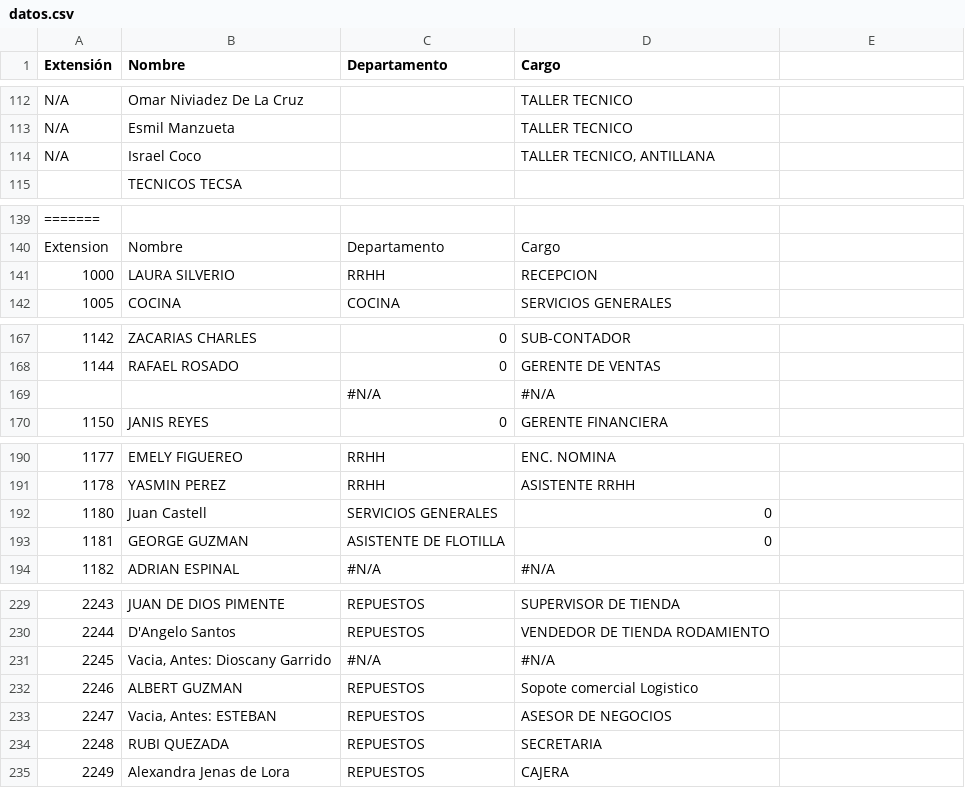
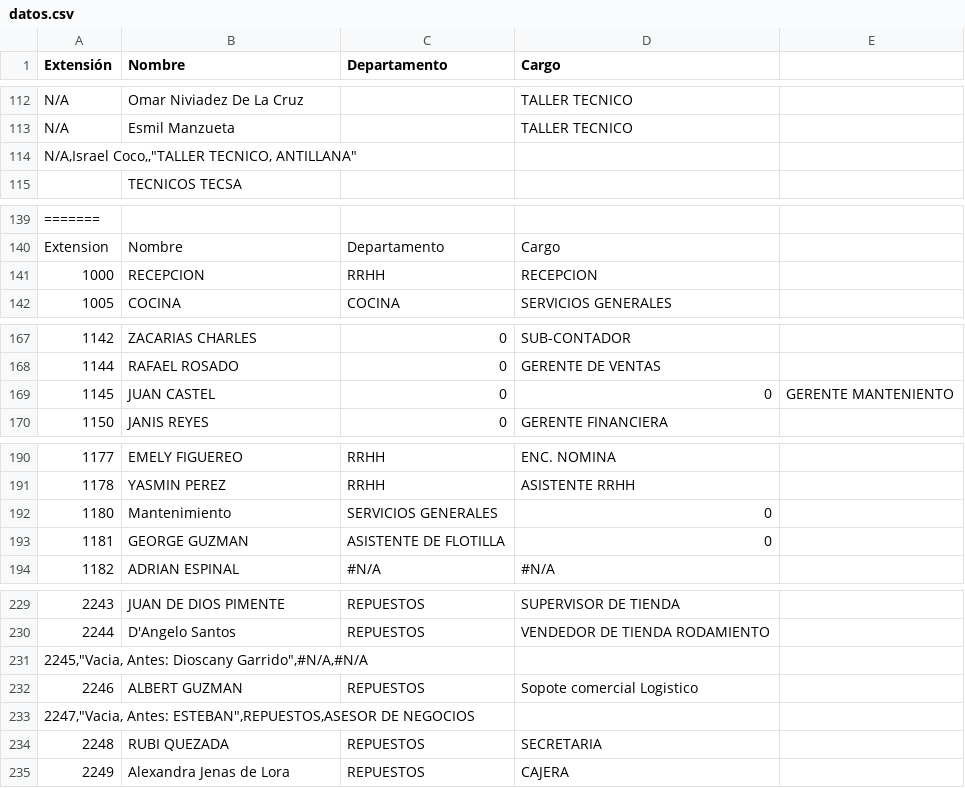
Before and after one commit to dbaezh78/agenda, a CSV file: src/datos.csv, drawn as a sheet; only a part is shown, gaps mark what is left out; removed rows and columns are numbered as before the commit, all else as after; the diff names each change by its address in the sheet, - before the commit and + after, or states it on an @@ line.

Commit message:
updateUPDATE

```diff
--- a/src/datos.csv
+++ b/src/datos.csv
-row 114: N/A | Israel Coco |  | TALLER TECNICO, ANTILLANA
+row 114: N/A,Israel Coco,,"TALLER TECNICO, ANTILLANA"
-B141 (Nombre): LAURA SILVERIO
+B141 (Nombre): RECEPCION
-row 169:  |  | #N/A | #N/A
+row 169: 1145 | JUAN CASTEL | 0 | 0 | GERENTE MANTENIENTO
-B192 (Nombre): Juan Castell
+B192 (Nombre): Mantenimiento
-row 231: 2245 | Vacia, Antes: Dioscany Garrido | #N/A | #N/A
+row 231: 2245,"Vacia, Antes: Dioscany Garrido",#N/A,#N/A
-row 233: 2247 | Vacia, Antes: ESTEBAN | REPUESTOS | ASESOR DE NEGOCIOS
+row 233: 2247,"Vacia, Antes: ESTEBAN",REPUESTOS,ASESOR DE NEGOCIOS
```
